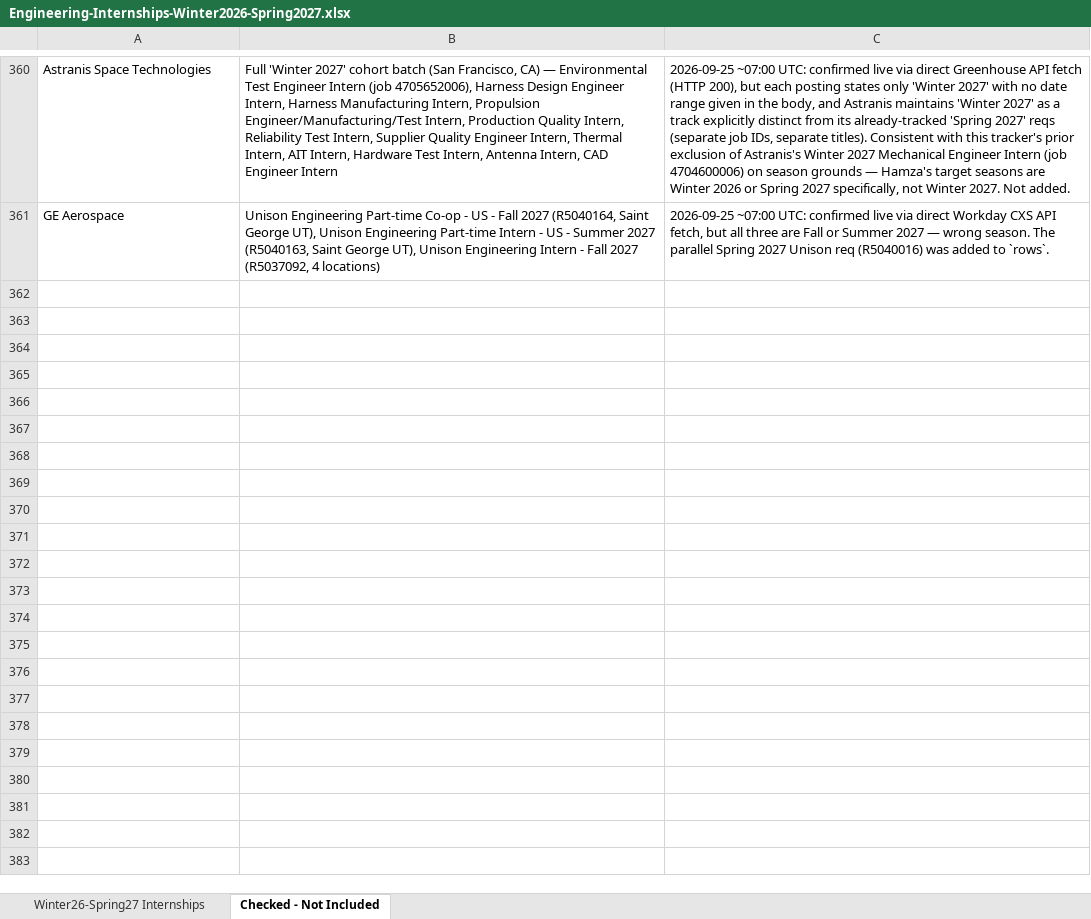
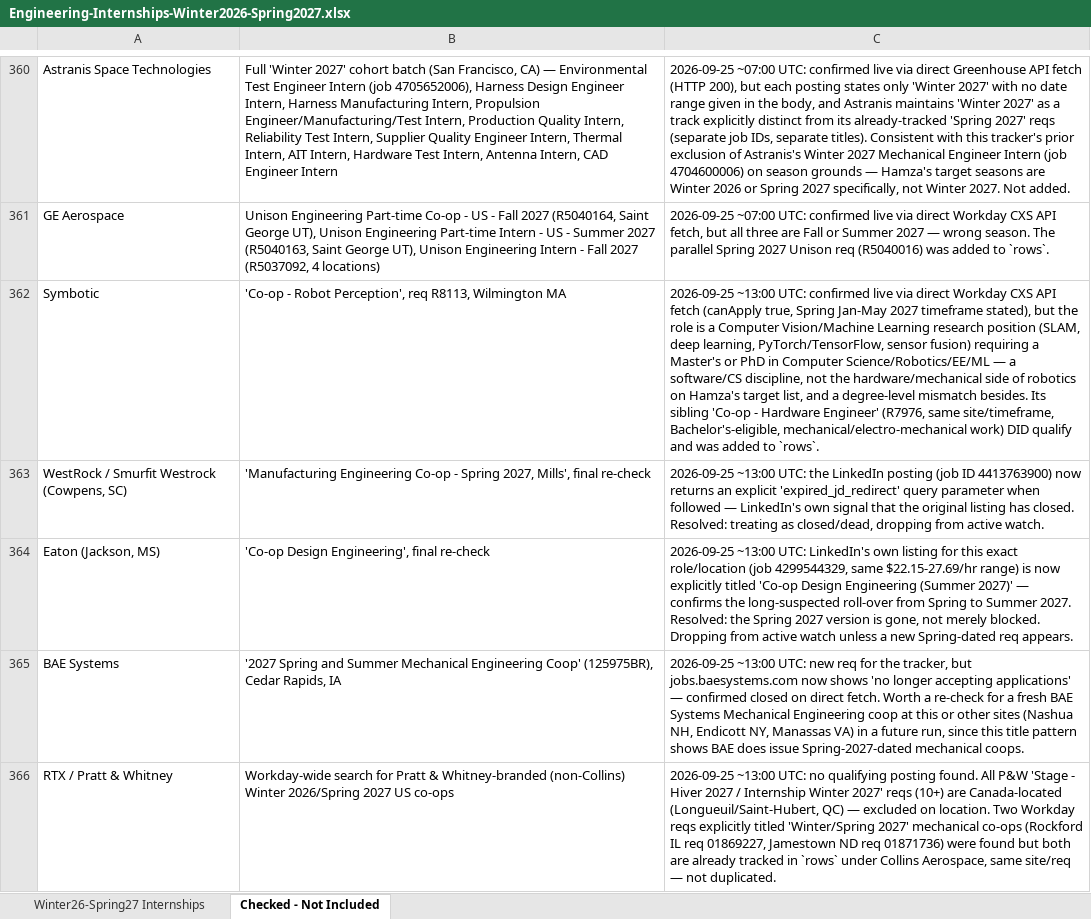
Before and after one commit to Svvipee/internship-tracker-2026, an Excel workbook: Engineering-Internships-Winter2026-Spring2027.xlsx, sheet Checked - Not Included, drawn as a sheet; only a part is shown, gaps mark what is left out; values as stored, in another font and other column widths than the file's, no borders; the diff covers the shown part only; the diff names each change by its address in the sheet, - before the commit and + after, or states it on an @@ line.

```diff
--- a/Engineering-Internships-Winter2026-Spring2027.xlsx (sheet Checked - Not Included)
+++ b/Engineering-Internships-Winter2026-Spring2027.xlsx (sheet Checked - Not Included)
+row 362: Symbotic | 'Co-op - Robot Perception', req R8113, Wilmington MA | 2026-09-25 ~13:00 UTC: confirmed live via direct Workday CXS API fetch (canApply true, Spring Jan-May 2027 timeframe stated), but the role is a Computer Vision/Machine Learning research position (SLAM, deep learning, PyTorch/TensorFlow, sensor fusion) requiring a Master's or PhD in Computer Science/Robotics/EE/ML — a software/CS discipline, not the hardware/mechanical side of robotics on Hamza's target list, and a degree-level mismatch besides. Its sibling 'Co-op - Hardware Engineer' (R7976, same site/timeframe, Bachelor's-eligible, mechanical/electro-mechanical work) DID qualify and was added to `rows`.
+row 363: WestRock / Smurfit Westrock (Cowpens, SC) | 'Manufacturing Engineering Co-op - Spring 2027, Mills', final re-check | 2026-09-25 ~13:00 UTC: the LinkedIn posting (job ID 4413763900) now returns an explicit 'expired_jd_redirect' query parameter when followed — LinkedIn's own signal that the original listing has closed. Resolved: treating as closed/dead, dropping from active watch.
+row 364: Eaton (Jackson, MS) | 'Co-op Design Engineering', final re-check | 2026-09-25 ~13:00 UTC: LinkedIn's own listing for this exact role/location (job 4299544329, same $22.15-27.69/hr range) is now explicitly titled 'Co-op Design Engineering (Summer 2027)' — confirms the long-suspected roll-over from Spring to Summer 2027. Resolved: the Spring 2027 version is gone, not merely blocked. Dropping from active watch unless a new Spring-dated req appears.
+row 365: BAE Systems | '2027 Spring and Summer Mechanical Engineering Coop' (125975BR), Cedar Rapids, IA | 2026-09-25 ~13:00 UTC: new req for the tracker, but jobs.baesystems.com now shows 'no longer accepting applications' — confirmed closed on direct fetch. Worth a re-check for a fresh BAE Systems Mechanical Engineering coop at this or other sites (Nashua NH, Endicott NY, Manassas VA) in a future run, since this title pattern shows BAE does issue Spring-2027-dated mechanical coops.
+row 366: RTX / Pratt & Whitney | Workday-wide search for Pratt & Whitney-branded (non-Collins) Winter 2026/Spring 2027 US co-ops | 2026-09-25 ~13:00 UTC: no qualifying posting found. All P&W 'Stage - Hiver 2027 / Internship Winter 2027' reqs (10+) are Canada-located (Longueuil/Saint-Hubert, QC) — excluded on location. Two Workday reqs explicitly titled 'Winter/Spring 2027' mechanical co-ops (Rockford IL req 01869227, Jamestown ND req 01871736) were found but both are already tracked in `rows` under Collins Aerospace, same site/req — not duplicated.
```
Also changed, not shown: 12 added rows elsewhere in this sheet, sheet Winter26-Spring27 Internships, 5 other files.
